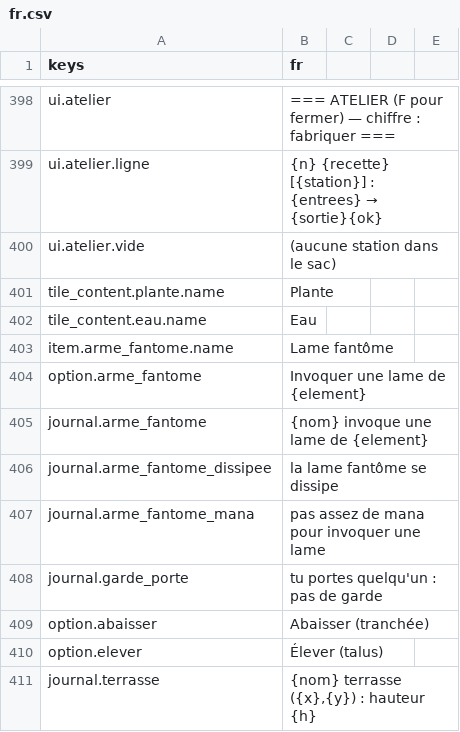
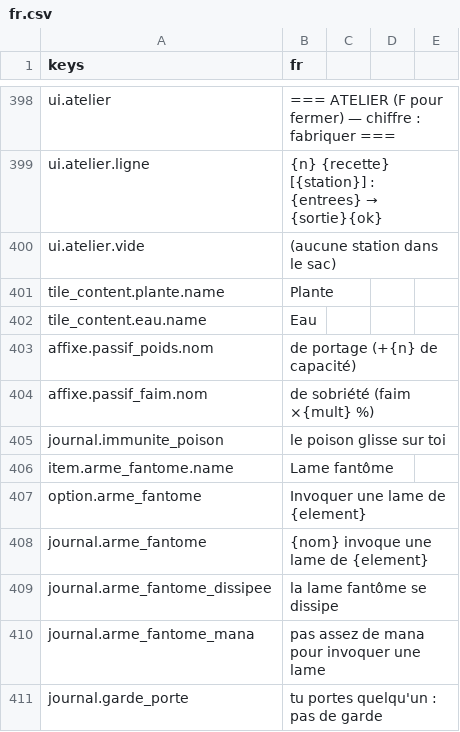
Before and after one commit to devmarcpro/sensen, a CSV file: godot/locale/fr.csv, drawn as a sheet; only a part is shown, gaps mark what is left out; the shorter side is filled out with more unchanged rows; the diff names each change by its address in the sheet, - before the commit and + after, or states it on an @@ line.

Commit message:
Effets d equipement types : mecaniques et tags branches
e.mecaniques collecte les affixes passif_mecanique ; vitesse_deplacement, regen_sante (1 PV / 200x100/pct ticks hors combat), surchauffe_mult, capacite_poids (nouvel affixe passif_poids), faim_vitesse (passif_faim) ; tags pas_silencieux (detection x0,7), immunite_poison, detection_tresors (contenants a 10 tuiles, dessines en or). 38 affixes. Test test_effets_equipement.

```diff
--- a/godot/locale/fr.csv
+++ b/godot/locale/fr.csv
+row 403: affixe.passif_poids.nom | de portage (+{n} de capacité)
+row 404: affixe.passif_faim.nom | de sobriété (faim ×{mult} %)
+row 405: journal.immunite_poison | le poison glisse sur toi
```
Also changed, not shown: 9 other files.
